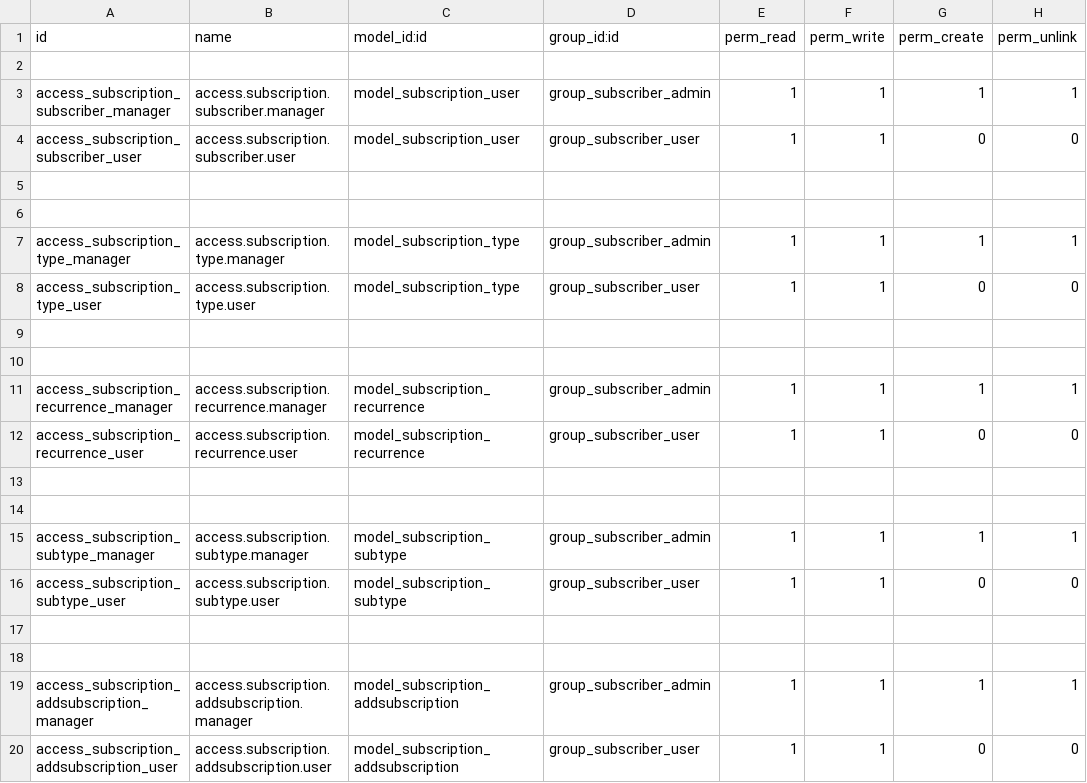
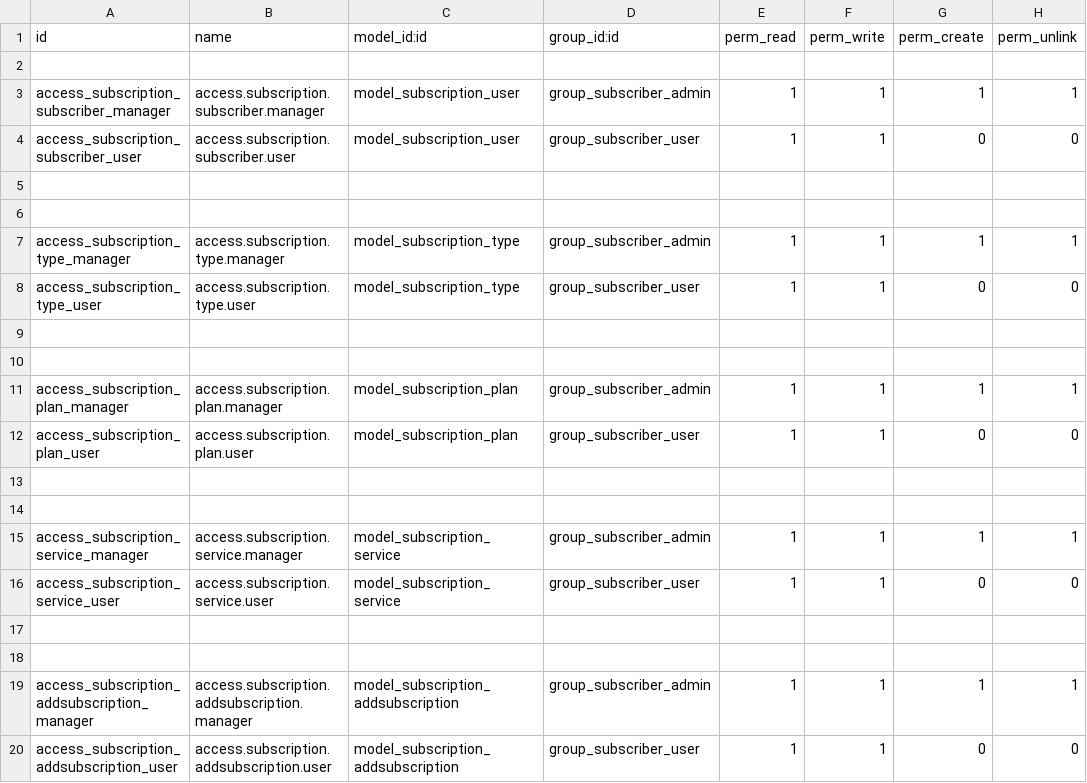
Before and after one commit to Anjana-skyscendbs/Subscription_Management, a CSV file: subscription_managaement/security/ir.model.access.csv, drawn as a sheet.

```diff
--- a/subscription_managaement/security/ir.model.access.csv
+++ b/subscription_managaement/security/ir.model.access.csv
@@ -10,8 +10,8 @@ access_subscription_type_user,access.subscription.type.user,model_subscription_t
 
-access_subscription_recurrence_manager,access.subscription.recurrence.manager,model_subscription_recurrence,group_subscriber_admin,1,1,1,1
-access_subscription_recurrence_user,access.subscription.recurrence.user,model_subscription_recurrence,group_subscriber_user,1,1,0,0
+access_subscription_plan_manager,access.subscription.plan.manager,model_subscription_plan,group_subscriber_admin,1,1,1,1
+access_subscription_plan_user,access.subscription.plan.user,model_subscription_plan,group_subscriber_user,1,1,0,0
 
 
-access_subscription_subtype_manager,access.subscription.subtype.manager,model_subscription_subtype,group_subscriber_admin,1,1,1,1
-access_subscription_subtype_user,access.subscription.subtype.user,model_subscription_subtype,group_subscriber_user,1,1,0,0
+access_subscription_service_manager,access.subscription.service.manager,model_subscription_service,group_subscriber_admin,1,1,1,1
+access_subscription_service_user,access.subscription.service.user,model_subscription_service,group_subscriber_user,1,1,0,0
 
```
Also changed, not shown: 7 other files.
